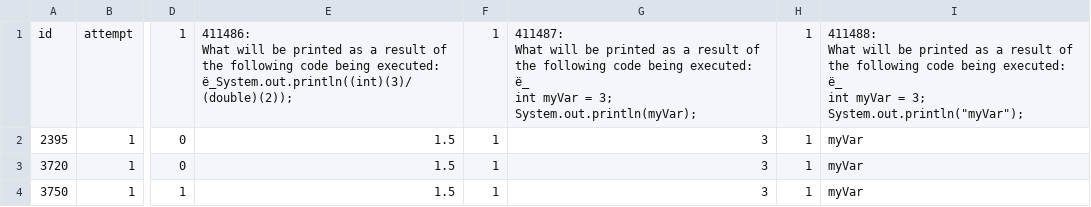
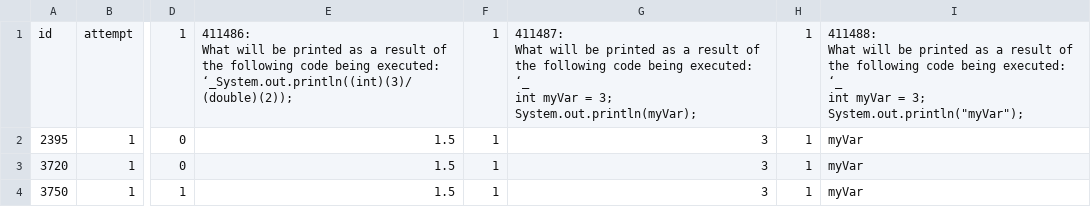
Before and after one commit to marolsi/MatrixMaker, a CSV file: q2.csv, drawn as a sheet; only a part is shown, gaps mark what is left out; ↵ is a line break in a cell; the diff names each change by its address in the sheet, - before the commit and + after, or states it on an @@ line.

```diff
--- a/q2.csv
+++ b/q2.csv
-E1: …being executed: ↵ ë_System.out.println((int)(3)/(double)(2));
+E1: …being executed: ↵ ‘_System.out.println((int)(3)/(double)(2));
-G1: …being executed: ↵ ë_ ↵ int myVar…
+G1: …being executed: ↵ ‘_ ↵ int myVar…
-I1: …being executed: ↵ ë_ ↵ int myVar…
+I1: …being executed: ↵ ‘_ ↵ int myVar…
```
Also changed, not shown: 2 other files.
